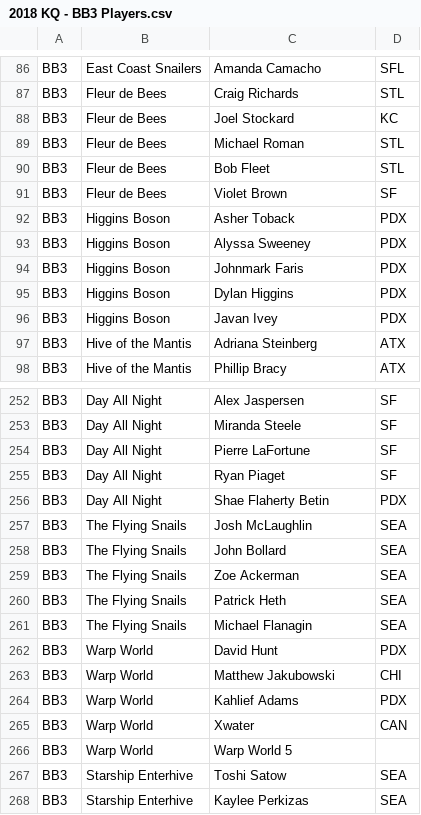
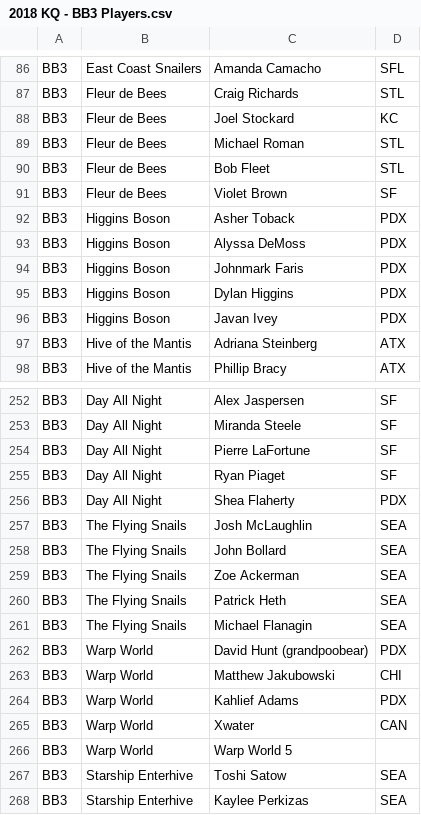
Before and after one commit to dshupp/KQTrueSkill, a CSV file: KQTrueSkill/datasets/2018 KQ - BB3 Players.csv, drawn as a sheet; only a part is shown, gaps mark what is left out.

```diff
--- a/KQTrueSkill/datasets/2018 KQ - BB3 Players.csv
+++ b/KQTrueSkill/datasets/2018 KQ - BB3 Players.csv
@@ -92,3 +92,3 @@ BB3,Fleur de Bees,Violet Brown,SF
 BB3,Higgins Boson,Asher Toback,PDX
-BB3,Higgins Boson,Alyssa Sweeney,PDX
+BB3,Higgins Boson,Alyssa DeMoss,PDX
 BB3,Higgins Boson,Johnmark Faris,PDX
@@ -255,3 +255,3 @@ BB3,Day All Night,Pierre LaFortune,SF
 BB3,Day All Night,Ryan Piaget,SF
-BB3,Day All Night,Shae Flaherty Betin,PDX
+BB3,Day All Night,Shea Flaherty,PDX
 BB3,The Flying Snails,Josh McLaughlin,SEA
@@ -261,3 +261,3 @@ BB3,The Flying Snails,Patrick Heth,SEA
 BB3,The Flying Snails,Michael Flanagin,SEA
-BB3,Warp World,David Hunt,PDX
+BB3,Warp World,David Hunt (grandpoobear),PDX
 BB3,Warp World,Matthew Jakubowski,CHI
```
Also changed, not shown: KQTrueSkill/datasets/2018 KQ - HH1 Players.csv, KQTrueSkill/datasets/2018 Midwest players.csv, 9 other files.
